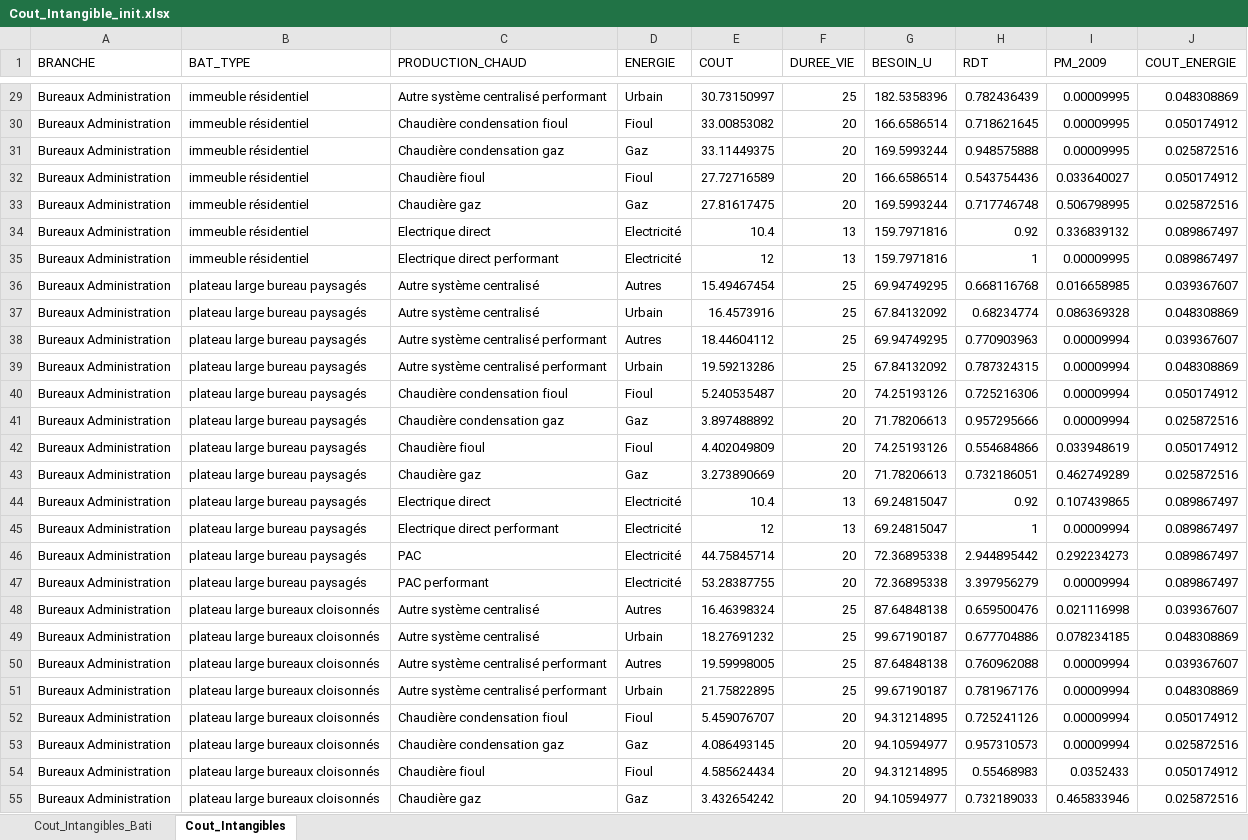
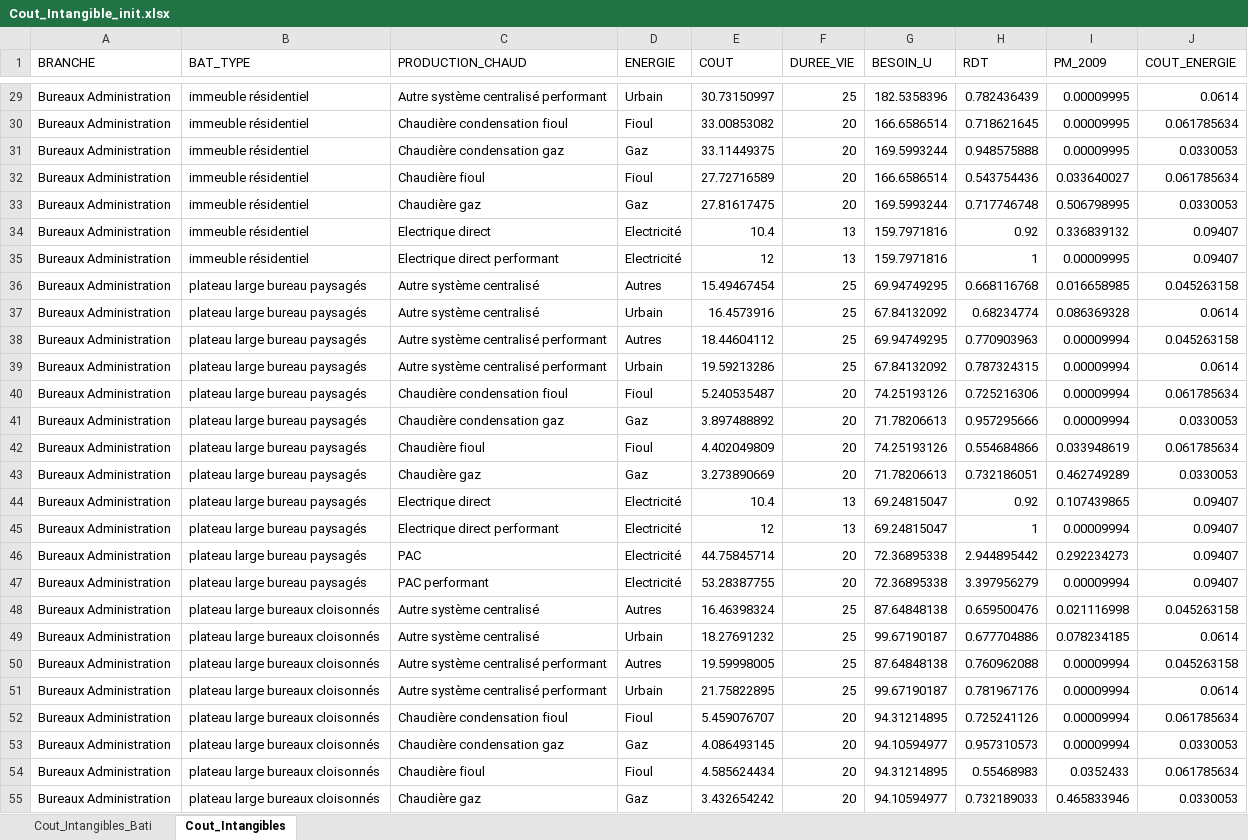
Before and after one commit to energiesDemain/tertiaire, an Excel workbook: model/Tables_init/Cout_Intangible_init.xlsx, sheet Cout_Intangibles, drawn as a sheet; only a part is shown, gaps mark what is left out; values as stored, in another font and other column widths than the file's, no borders; the diff covers the shown part only; the diff names each change by its address in the sheet, - before the commit and + after, or states it on an @@ line.

```diff
--- a/model/Tables_init/Cout_Intangible_init.xlsx (sheet Cout_Intangibles)
+++ b/model/Tables_init/Cout_Intangible_init.xlsx (sheet Cout_Intangibles)
-J29 (COUT_ENERGIE): 0.048308869
+J29 (COUT_ENERGIE): 0.0614
-J30 (COUT_ENERGIE): 0.050174912
+J30 (COUT_ENERGIE): 0.061785634
-J31 (COUT_ENERGIE): 0.025872516
+J31 (COUT_ENERGIE): 0.0330053
-J32 (COUT_ENERGIE): 0.050174912
+J32 (COUT_ENERGIE): 0.061785634
-J33 (COUT_ENERGIE): 0.025872516
+J33 (COUT_ENERGIE): 0.0330053
-J34:J35 (COUT_ENERGIE): 0.089867497
+J34:J35 (COUT_ENERGIE): 0.09407
-J36 (COUT_ENERGIE): 0.039367607
+J36 (COUT_ENERGIE): 0.045263158
-J37 (COUT_ENERGIE): 0.048308869
+J37 (COUT_ENERGIE): 0.0614
-J38 (COUT_ENERGIE): 0.039367607
+J38 (COUT_ENERGIE): 0.045263158
-J39 (COUT_ENERGIE): 0.048308869
+J39 (COUT_ENERGIE): 0.0614
-J40 (COUT_ENERGIE): 0.050174912
+J40 (COUT_ENERGIE): 0.061785634
-J41 (COUT_ENERGIE): 0.025872516
+J41 (COUT_ENERGIE): 0.0330053
-J42 (COUT_ENERGIE): 0.050174912
+J42 (COUT_ENERGIE): 0.061785634
-J43 (COUT_ENERGIE): 0.025872516
+J43 (COUT_ENERGIE): 0.0330053
-J44:J47 (COUT_ENERGIE): 0.089867497
+J44:J47 (COUT_ENERGIE): 0.09407
-J48 (COUT_ENERGIE): 0.039367607
+J48 (COUT_ENERGIE): 0.045263158
-J49 (COUT_ENERGIE): 0.048308869
+J49 (COUT_ENERGIE): 0.0614
-J50 (COUT_ENERGIE): 0.039367607
+J50 (COUT_ENERGIE): 0.045263158
-J51 (COUT_ENERGIE): 0.048308869
+J51 (COUT_ENERGIE): 0.0614
-J52 (COUT_ENERGIE): 0.050174912
+J52 (COUT_ENERGIE): 0.061785634
-J53 (COUT_ENERGIE): 0.025872516
+J53 (COUT_ENERGIE): 0.0330053
-J54 (COUT_ENERGIE): 0.050174912
+J54 (COUT_ENERGIE): 0.061785634
-J55 (COUT_ENERGIE): 0.025872516
+J55 (COUT_ENERGIE): 0.0330053
```
Also changed, not shown: 1222 edited cells elsewhere in this sheet, 11 other files.
